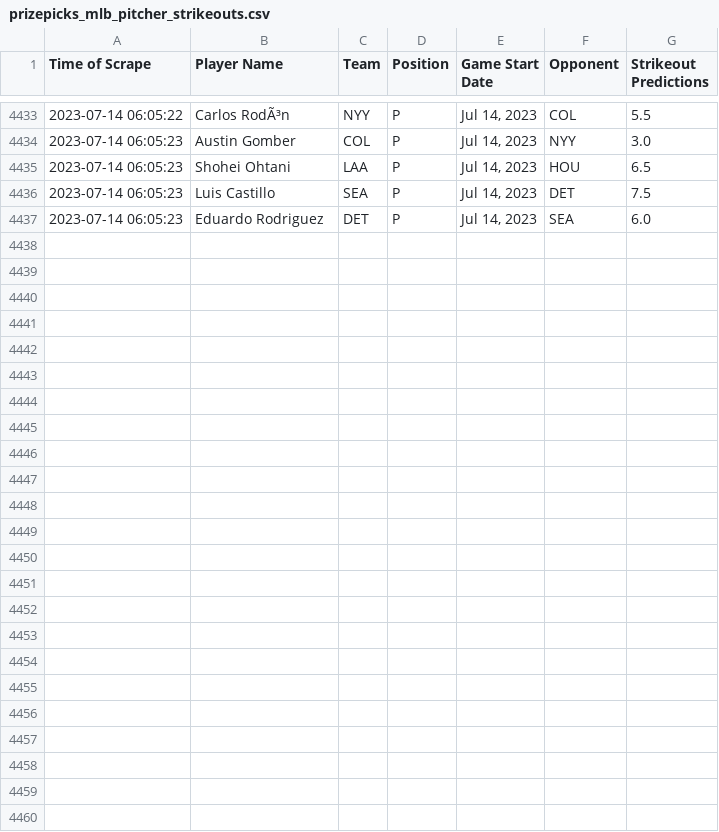
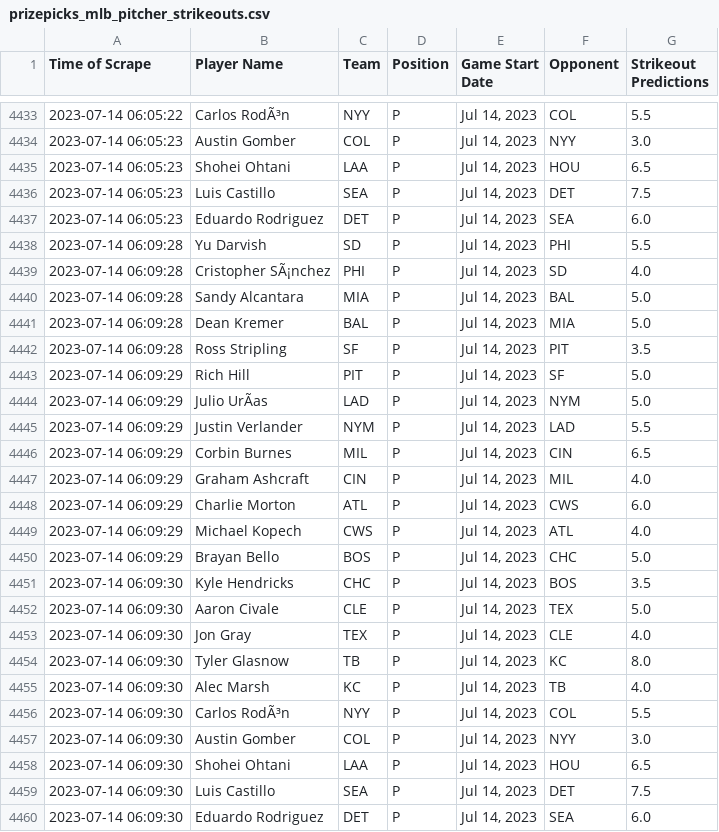
Before and after one commit to itsDarianNgo/prizepicks-strikeouts-scraper, a CSV file: data/prizepicks_mlb_pitcher_strikeouts.csv, drawn as a sheet; only a part is shown, gaps mark what is left out; the diff names each change by its address in the sheet, - before the commit and + after, or states it on an @@ line.

Commit message:
Update data

```diff
--- a/data/prizepicks_mlb_pitcher_strikeouts.csv
+++ b/data/prizepicks_mlb_pitcher_strikeouts.csv
+row 4438: 2023-07-14 06:09:28 | Yu Darvish | SD | P | Jul 14, 2023 | PHI | 5.5
+row 4439: 2023-07-14 06:09:28 | Cristopher SÃ¡nchez | PHI | P | Jul 14, 2023 | SD | 4.0
+row 4440: 2023-07-14 06:09:28 | Sandy Alcantara | MIA | P | Jul 14, 2023 | BAL | 5.0
+row 4441: 2023-07-14 06:09:28 | Dean Kremer | BAL | P | Jul 14, 2023 | MIA | 5.0
+row 4442: 2023-07-14 06:09:28 | Ross Stripling | SF | P | Jul 14, 2023 | PIT | 3.5
+row 4443: 2023-07-14 06:09:29 | Rich Hill | PIT | P | Jul 14, 2023 | SF | 5.0
+row 4444: 2023-07-14 06:09:29 | Julio UrÃas | LAD | P | Jul 14, 2023 | NYM | 5.0
+row 4445: 2023-07-14 06:09:29 | Justin Verlander | NYM | P | Jul 14, 2023 | LAD | 5.5
+row 4446: 2023-07-14 06:09:29 | Corbin Burnes | MIL | P | Jul 14, 2023 | CIN | 6.5
+row 4447: 2023-07-14 06:09:29 | Graham Ashcraft | CIN | P | Jul 14, 2023 | MIL | 4.0
+row 4448: 2023-07-14 06:09:29 | Charlie Morton | ATL | P | Jul 14, 2023 | CWS | 6.0
+row 4449: 2023-07-14 06:09:29 | Michael Kopech | CWS | P | Jul 14, 2023 | ATL | 4.0
+row 4450: 2023-07-14 06:09:29 | Brayan Bello | BOS | P | Jul 14, 2023 | CHC | 5.0
+row 4451: 2023-07-14 06:09:30 | Kyle Hendricks | CHC | P | Jul 14, 2023 | BOS | 3.5
+row 4452: 2023-07-14 06:09:30 | Aaron Civale | CLE | P | Jul 14, 2023 | TEX | 5.0
+row 4453: 2023-07-14 06:09:30 | Jon Gray | TEX | P | Jul 14, 2023 | CLE | 4.0
+row 4454: 2023-07-14 06:09:30 | Tyler Glasnow | TB | P | Jul 14, 2023 | KC | 8.0
+row 4455: 2023-07-14 06:09:30 | Alec Marsh | KC | P | Jul 14, 2023 | TB | 4.0
+row 4456: 2023-07-14 06:09:30 | Carlos RodÃ³n | NYY | P | Jul 14, 2023 | COL | 5.5
+row 4457: 2023-07-14 06:09:30 | Austin Gomber | COL | P | Jul 14, 2023 | NYY | 3.0
+row 4458: 2023-07-14 06:09:30 | Shohei Ohtani | LAA | P | Jul 14, 2023 | HOU | 6.5
+row 4459: 2023-07-14 06:09:30 | Luis Castillo | SEA | P | Jul 14, 2023 | DET | 7.5
+row 4460: 2023-07-14 06:09:30 | Eduardo Rodriguez | DET | P | Jul 14, 2023 | SEA | 6.0
```
